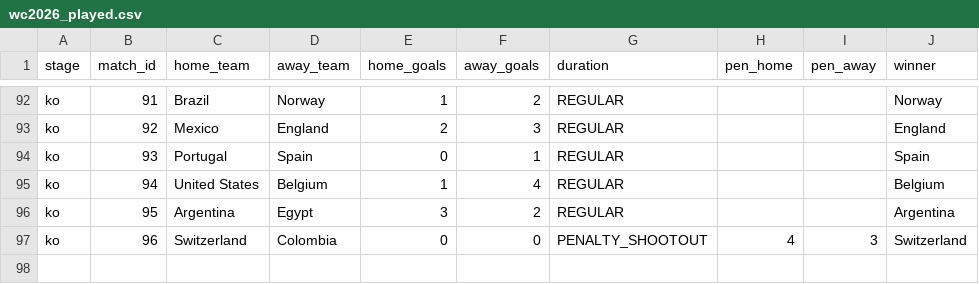
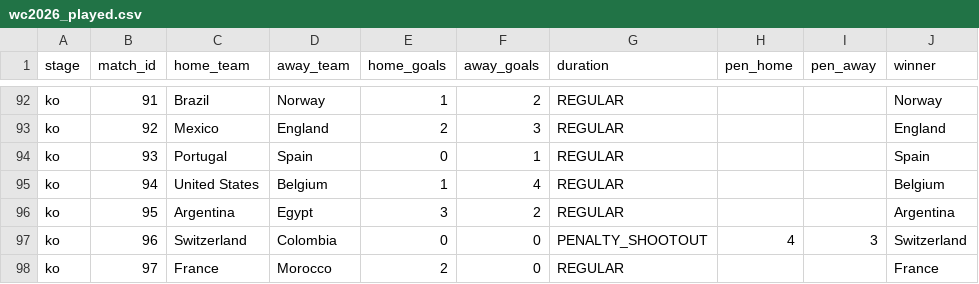
Before and after one commit to Duyanh090205/wc2026-monte-carlo, a CSV file: data/mc_simu/wc2026_played.csv, drawn as a sheet; only a part is shown, gaps mark what is left out; the diff names each change by its address in the sheet, - before the commit and + after, or states it on an @@ line.

```diff
--- a/data/mc_simu/wc2026_played.csv
+++ b/data/mc_simu/wc2026_played.csv
+row 98: ko | 97 | France | Morocco | 2 | 0 | REGULAR |  |  | France
```
